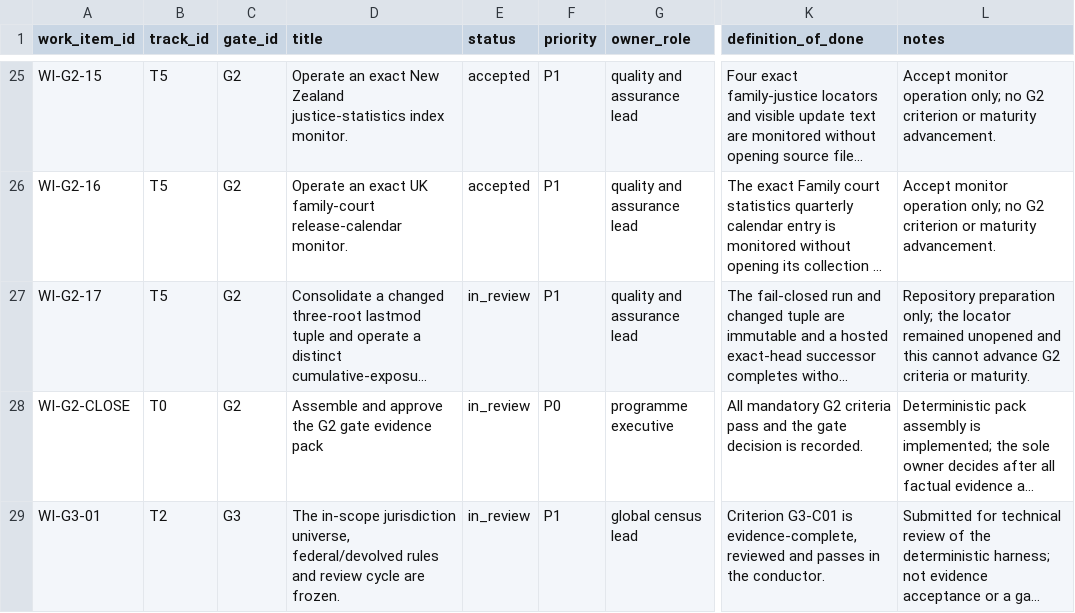
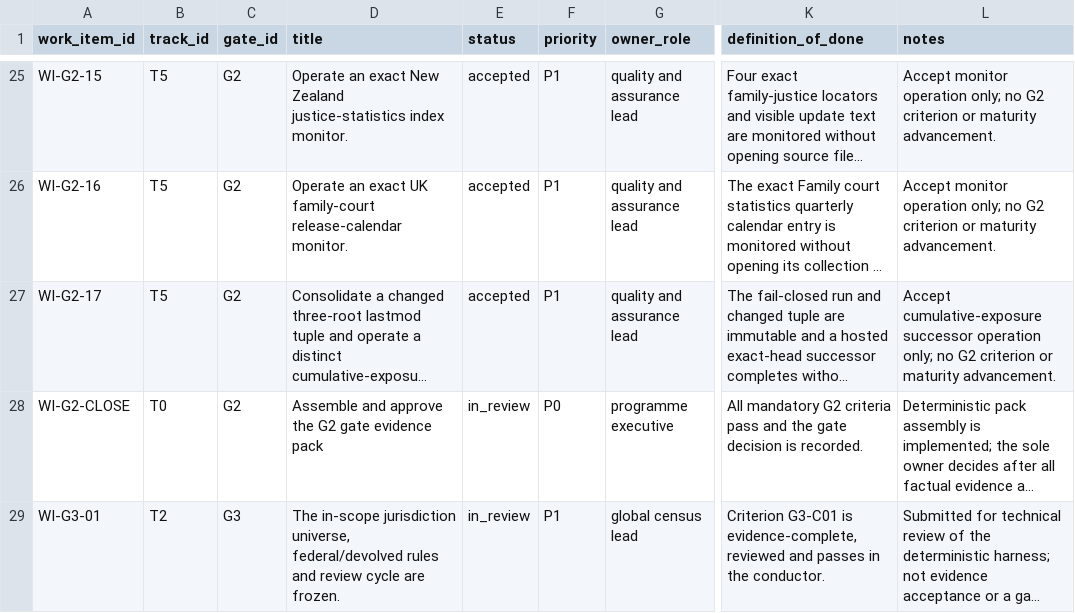
Before and after one commit to edithatogo/global-family-justice-data, a CSV file: programme/work_items.csv, drawn as a sheet; only a part is shown, gaps mark what is left out; long unchanged cells end in …; the diff names each change by its address in the sheet, - before the commit and + after, or states it on an @@ line.

```diff
--- a/programme/work_items.csv
+++ b/programme/work_items.csv
-E27 (status): in_review
+E27 (status): accepted
-L27 (notes): Repository preparation only; the locator remained unopened and this cannot advance G2 criteria or maturity.
+L27 (notes): Accept cumulative-exposure successor operation only; no G2 criterion or maturity advancement.
```
Also changed, not shown: programme/evidence_register.csv, 5 other files.
